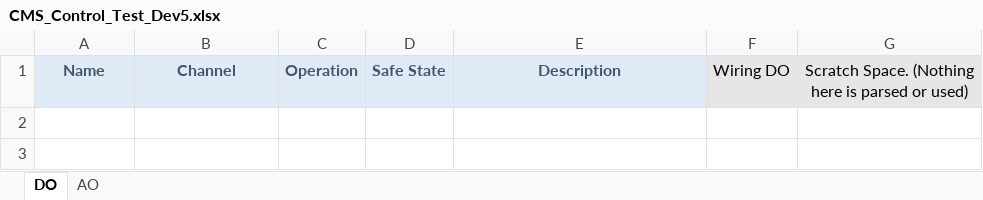
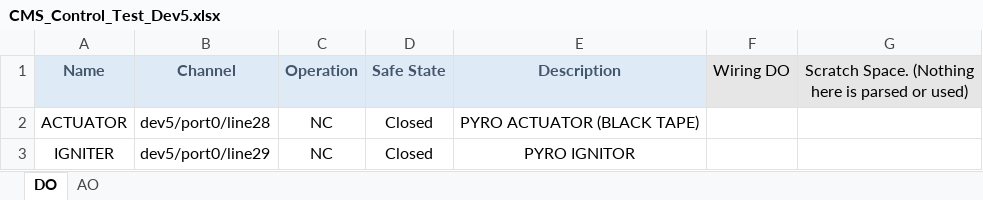
Before and after one commit to Purdue-Space-Program/PSPL_DAQ, an Excel workbook: daq_system/inputs/CMS_Control_Test_Dev5.xlsx, sheet DO, drawn as a sheet; values as stored, in another font and other column widths than the file's, no borders; the diff names each change by its address in the sheet, - before the commit and + after, or states it on an @@ line.

```diff
--- a/daq_system/inputs/CMS_Control_Test_Dev5.xlsx (sheet DO)
+++ b/daq_system/inputs/CMS_Control_Test_Dev5.xlsx (sheet DO)
+row 2: ACTUATOR | dev5/port0/line28 | NC | Closed | PYRO ACTUATOR (BLACK TAPE)
+row 3: IGNITER | dev5/port0/line29 | NC | Closed | PYRO IGNITOR
```
Also changed, not shown: daq_system/inputs/CMS_Data_Test_Dev5.xlsx, 2 other files.
